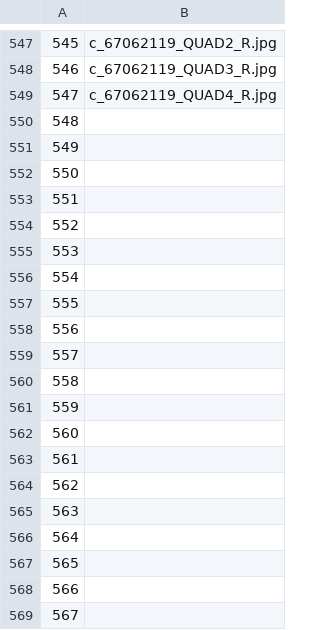
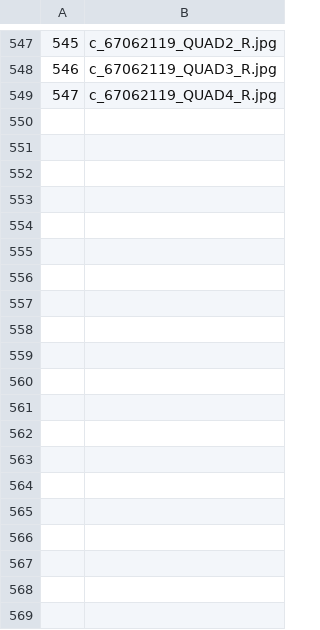
Before and after one commit to axiao23/Bryan-Ranger, a CSV file: clinical_data/UMN_train.csv, drawn as a sheet; only a part is shown, gaps mark what is left out; the diff covers the shown part only; the diff names each change by its address in the sheet, - before the commit and + after, or states it on an @@ line.

```diff
--- a/clinical_data/UMN_train.csv
+++ b/clinical_data/UMN_train.csv
-row 550: 548
-row 551: 549
-row 552: 550
-row 553: 551
-row 554: 552
-row 555: 553
-row 556: 554
-row 557: 555
-row 558: 556
-row 559: 557
-row 560: 558
-row 561: 559
-row 562: 560
-row 563: 561
-row 564: 562
-row 565: 563
-row 566: 564
-row 567: 565
-row 568: 566
-row 569: 567
```
Also changed, not shown: 81 removed rows and 2 edited cells elsewhere in this file, 6 other files.
